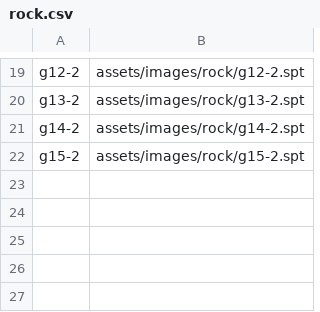
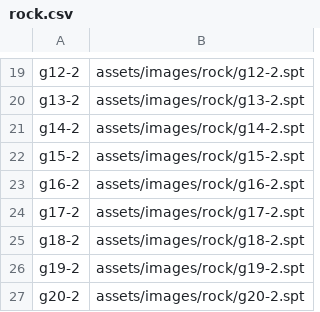
Before and after one commit to Seohyeon-Min/manzo, a CSV file: Manzo/assets/images/rock/rock.csv, drawn as a sheet; only a part is shown, gaps mark what is left out; the diff names each change by its address in the sheet, - before the commit and + after, or states it on an @@ line.

Commit message:
movingRock 끝

```diff
--- a/Manzo/assets/images/rock/rock.csv
+++ b/Manzo/assets/images/rock/rock.csv
+row 23: g16-2 | assets/images/rock/g16-2.spt
+row 24: g17-2 | assets/images/rock/g17-2.spt
+row 25: g18-2 | assets/images/rock/g18-2.spt
+row 26: g19-2 | assets/images/rock/g19-2.spt
+row 27: g20-2 | assets/images/rock/g20-2.spt
```
Also changed, not shown: 19 other files.
